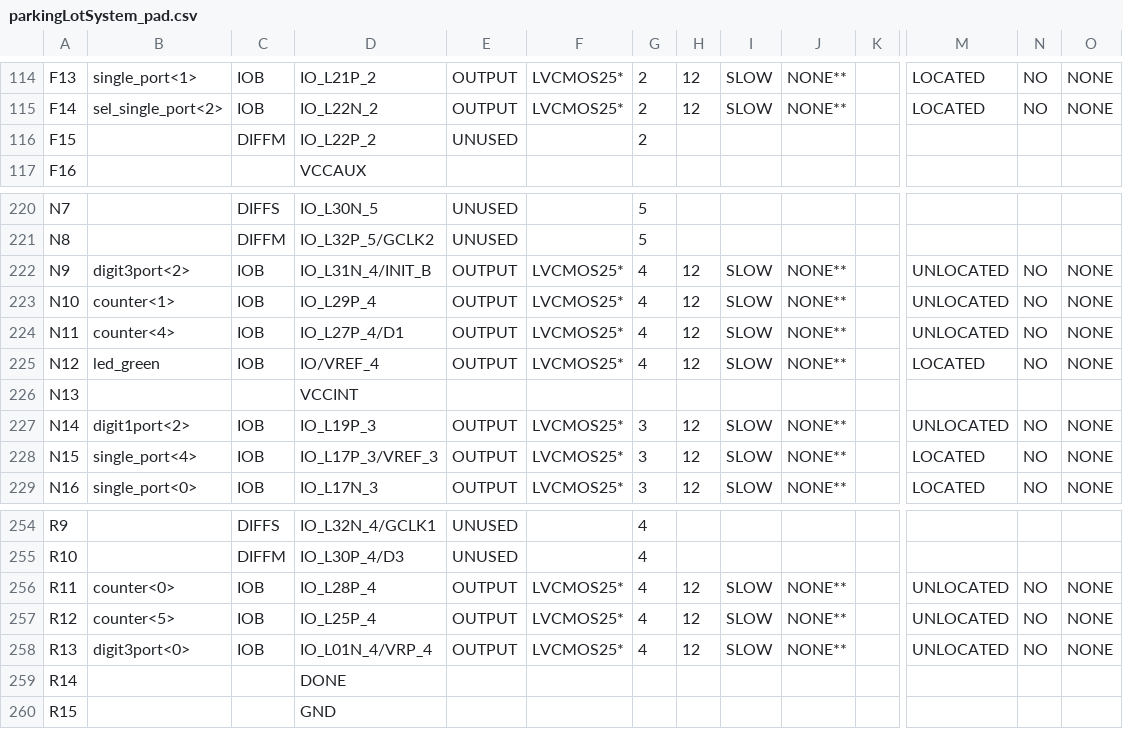
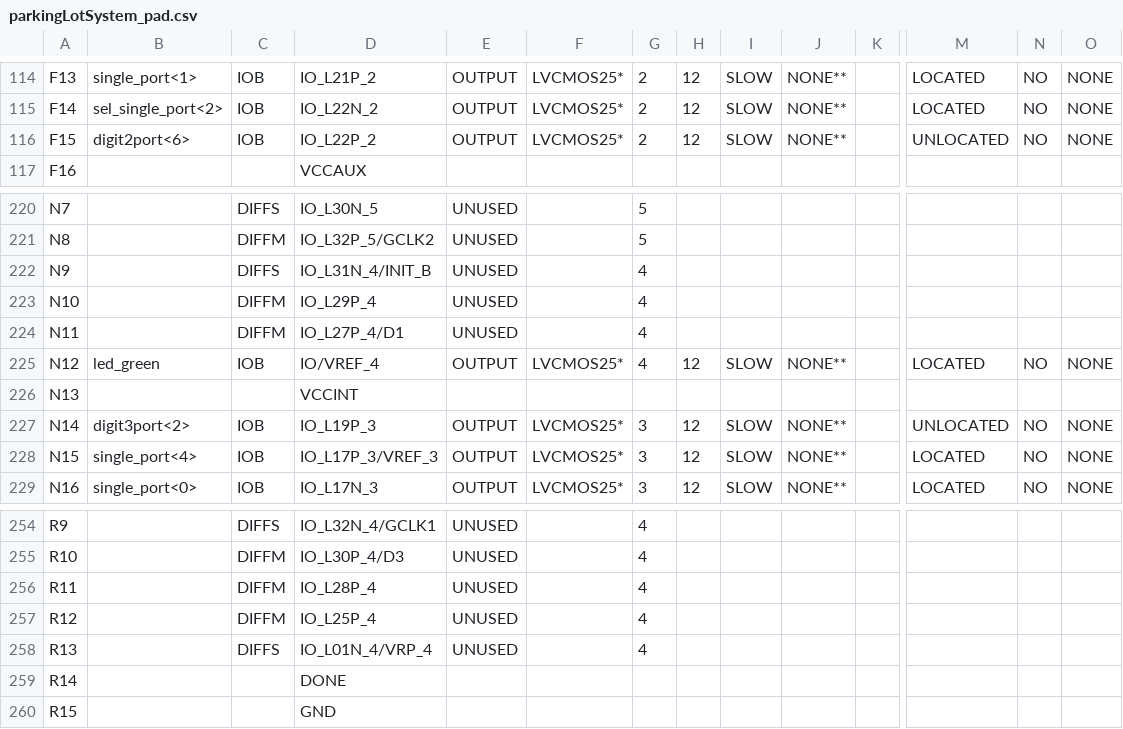
Before and after one commit to embedded-hardware-lab/Projects-Cypher, a CSV file: Hardware Engineering/Lab Project/CYPHER module/Parking_Lot_System_FPGA/Parking_Lot_System_FPGA/parkingLotSystem_pad.csv, drawn as a sheet; only a part is shown, gaps mark what is left out; the diff covers the shown part only; the diff names each change by its address in the sheet, - before the commit and + after, or states it on an @@ line.

```diff
--- a/Hardware Engineering/Lab Project/CYPHER module/Parking_Lot_System_FPGA/Parking_Lot_System_FPGA/parkingLotSystem_pad.csv
+++ b/Hardware Engineering/Lab Project/CYPHER module/Parking_Lot_System_FPGA/Parking_Lot_System_FPGA/parkingLotSystem_pad.csv
-B116: (empty)
+B116: digit2port<6>
-C116: DIFFM
+C116: IOB
-E116: UNUSED
+E116: OUTPUT
-F116: (empty)
+F116: LVCMOS25*
-H116: (empty)
+H116: 12
-I116: (empty)
+I116: SLOW
-J116: (empty)
+J116: NONE**
-M116: (empty)
+M116: UNLOCATED
-N116: (empty)
+N116: NO
-O116: (empty)
+O116: NONE
-B222: digit3port<2>
+B222: (empty)
-C222: IOB
+C222: DIFFS
-E222:E224: OUTPUT
+E222:E224: UNUSED
-F222:F224: LVCMOS25*
+F222:F224: (empty)
-H222:H224: 12
+H222:H224: (empty)
-I222:I224: SLOW
+I222:I224: (empty)
-J222:J224: NONE**
+J222:J224: (empty)
-M222:M224: UNLOCATED
+M222:M224: (empty)
-N222:N224: NO
+N222:N224: (empty)
-O222:O224: NONE
+O222:O224: (empty)
-B223: counter<1>
+B223: (empty)
-C223:C224: IOB
+C223:C224: DIFFM
-B224: counter<4>
+B224: (empty)
-B227: digit1port<2>
+B227: digit3port<2>
-B256: counter<0>
+B256: (empty)
-C256:C257: IOB
+C256:C257: DIFFM
-E256:E258: OUTPUT
+E256:E258: UNUSED
-F256:F258: LVCMOS25*
+F256:F258: (empty)
-H256:H258: 12
+H256:H258: (empty)
-I256:I258: SLOW
+I256:I258: (empty)
-J256:J258: NONE**
+J256:J258: (empty)
-M256:M258: UNLOCATED
+M256:M258: (empty)
-N256:N258: NO
+N256:N258: (empty)
-O256:O258: NONE
+O256:O258: (empty)
-B257: counter<5>
+B257: (empty)
-B258: digit3port<0>
+B258: (empty)
-C258: IOB
+C258: DIFFS
```
Also changed, not shown: 106 edited cells elsewhere in this file, 59 other files.
